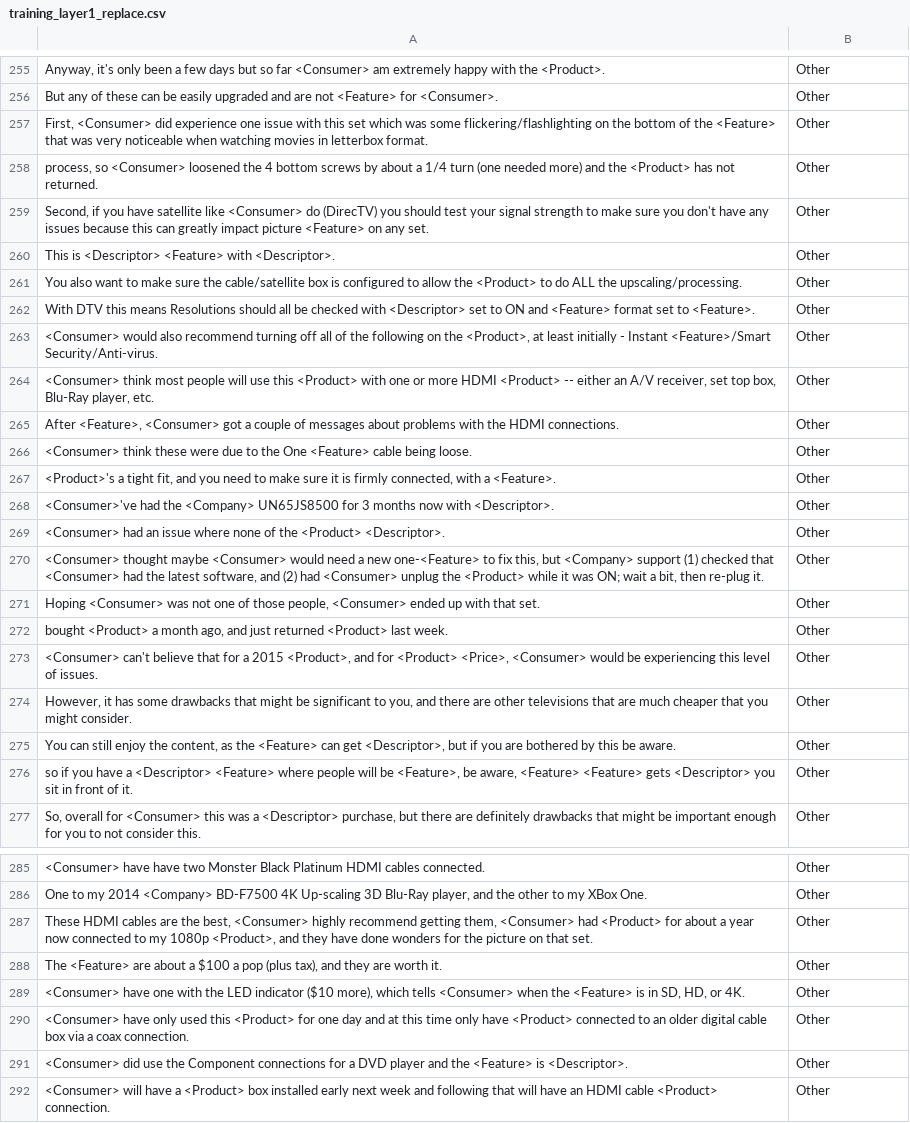
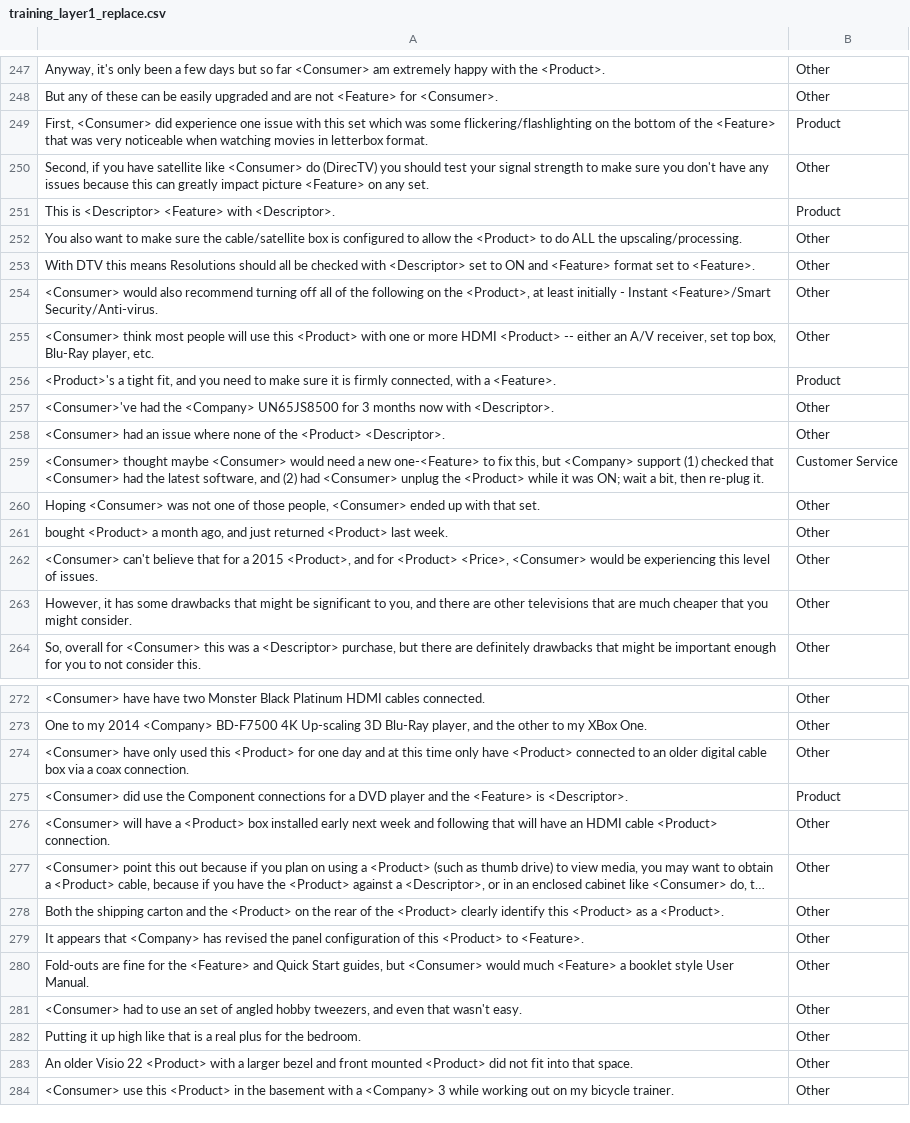
Before and after one commit to SlimC/voice-of-the-customer, a CSV file: Experiments/training_sets/new train sets/training_layer1_replace.csv, drawn as a sheet; only a part is shown, gaps mark what is left out; the shorter side is filled out with more unchanged rows; long unchanged cells end in …; removed rows and columns are numbered as before the commit, all else as after; the diff covers the shown part only; the diff names each change by its address in the sheet, - before the commit and + after, or states it on an @@ line.

Commit message:
train sets

```diff
--- a/Experiments/training_sets/new train sets/training_layer1_replace.csv
+++ b/Experiments/training_sets/new train sets/training_layer1_replace.csv
-B249: Other
+B249: Product
-row 258: process, so <Consumer> loosened the 4 bottom screws by about a 1/4 turn (one needed more) and the <Product> has not returned. | Other
-B251: Other
+B251: Product
-row 265: After <Feature>, <Consumer> got a couple of messages about problems with the HDMI connections. | Other
-row 266: <Consumer> think these were due to the One <Feature> cable being loose. | Other
-B256: Other
+B256: Product
-B259: Other
+B259: Customer Service
-row 275: You can still enjoy the content, as the <Feature> can get <Descriptor>, but if you are bothered by this be aware. | Other
-row 276: so if you have a <Descriptor> <Feature> where people will be <Feature>, be aware, <Feature> <Feature> gets <Descriptor> you sit in front of it. | Other
-row 287: These HDMI cables are the best, <Consumer> highly recommend getting them, <Consumer> had <Product> for about a year now connected to my 1080p <Product>, and they have done wonders for the picture on that set. | Other
-row 288: The <Feature> are about a $100 a pop (plus tax), and they are worth it. | Other
-row 289: <Consumer> have one with the LED indicator ($10 more), which tells <Consumer> when the <Feature> is in SD, HD, or 4K. | Other
-B275: Other
+B275: Product
```
Also changed, not shown: 19 removed rows and 16 edited cells elsewhere in this file, Experiments/training_sets/new train sets/training_layer1_replace_no_descriptor.csv, Experiments/training_sets/new train sets/training_layer2_replace.csv, 7 other files.
